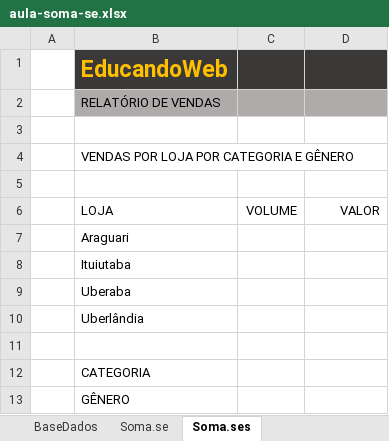
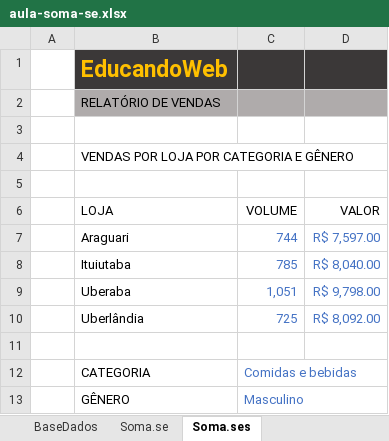
Before and after one commit to jailine-web/Curso-de-Excel-do-basico-ao-avancado, an Excel workbook: módulo 08/aula-soma-se.xlsx, sheet Soma.ses, drawn as a sheet; values as stored, in another font and other column widths than the file's, no borders; charts and pictures not drawn; the diff names each change by its address in the sheet, - before the commit and + after, or states it on an @@ line.

Commit message:
Módulo 08 - Fŕomulas intermediárias soma.se(s)/Média.se(s)

```diff
--- a/módulo 08/aula-soma-se.xlsx (sheet Soma.ses)
+++ b/módulo 08/aula-soma-se.xlsx (sheet Soma.ses)
-C7 (VOLUME): (empty)
+C7 (VOLUME): 744
-D7 (VALOR): (empty)
+D7 (VALOR): R$ 7,597.00
-C8 (VOLUME): (empty)
+C8 (VOLUME): 785
-D8 (VALOR): (empty)
+D8 (VALOR): R$ 8,040.00
-C9 (VOLUME): (empty)
+C9 (VOLUME): 1,051
-D9 (VALOR): (empty)
+D9 (VALOR): R$ 9,798.00
-C10 (VOLUME): (empty)
+C10 (VOLUME): 725
-D10 (VALOR): (empty)
+D10 (VALOR): R$ 8,092.00
-C12 (VOLUME): (empty)
+C12 (VOLUME): Comidas e bebidas
-C13 (VOLUME): (empty)
+C13 (VOLUME): Masculino
```
Also changed, not shown: sheet Soma.se, sheet BaseDados, charts or pictures, módulo 08/aula-media-se.xlsx, 1 other file.
